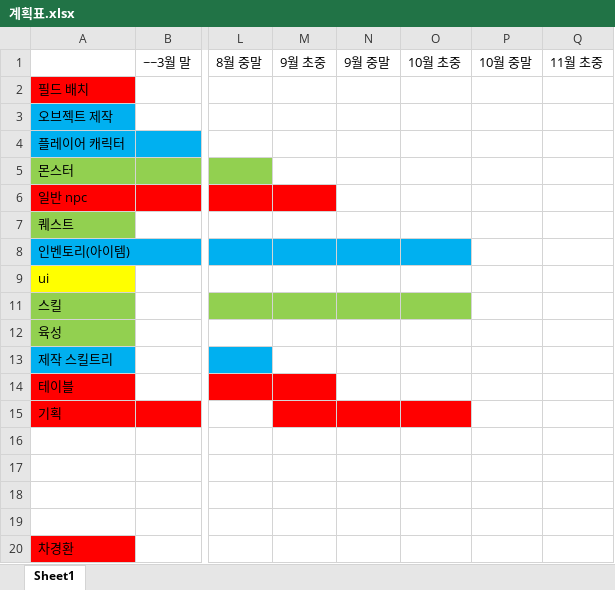
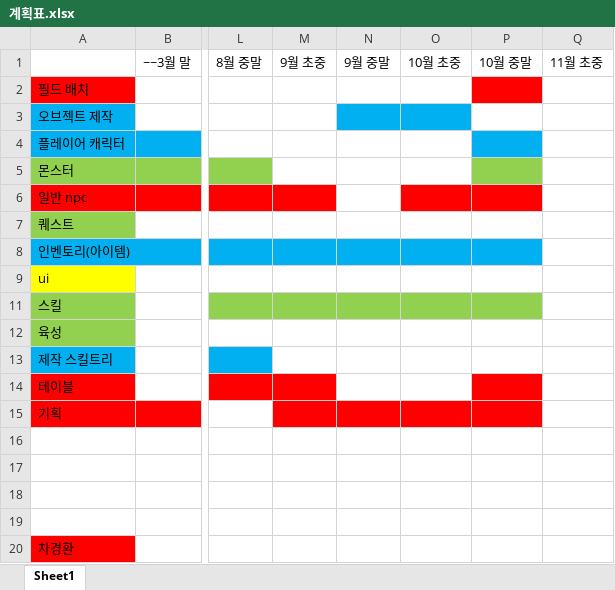
Before and after one commit to FChaGD/ProjectUnreal, an Excel workbook: 계획표.xlsx, sheet Sheet1, drawn as a sheet; only a part is shown, gaps mark what is left out; values as stored, in another font and other column widths than the file's, no borders; the diff names each change by its address in the sheet, - before the commit and + after, or states it on an @@ line.

```diff
--- a/계획표.xlsx (sheet Sheet1)
+++ b/계획표.xlsx (sheet Sheet1)
-P2 fill: none
+P2 fill: #FF0000
-N3:O3 fill: none
+N3:O3 fill: #00B0F0
-P4 fill: none
+P4 fill: #00B0F0
-P5 fill: none
+P5 fill: #92D050
-O6:P6 fill: none
+O6:P6 fill: #FF0000
-P8 fill: none
+P8 fill: #00B0F0
-P11 fill: none
+P11 fill: #92D050
-P14:P15 fill: none
+P14:P15 fill: #FF0000
```
Also changed, not shown: 12 other files.
